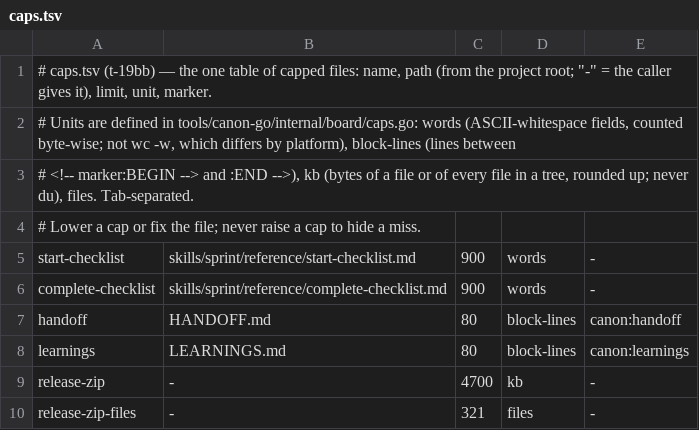
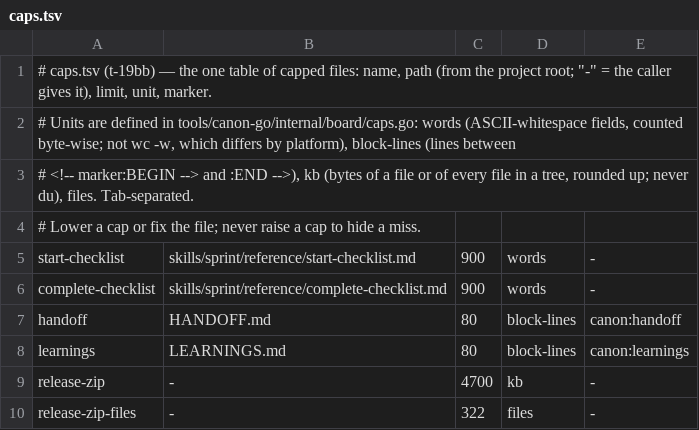
Before and after one commit to sunitghub/canon-skills, a TSV file: tools/caps.tsv, drawn as a sheet.

```diff
--- a/tools/caps.tsv
+++ b/tools/caps.tsv
@@ -9,2 +9,2 @@ learnings	LEARNINGS.md	80	block-lines	canon:learnings
 release-zip	-	4700	kb	-
-release-zip-files	-	321	files	-
+release-zip-files	-	322	files	-
```
Also changed, not shown: 4 other files.
